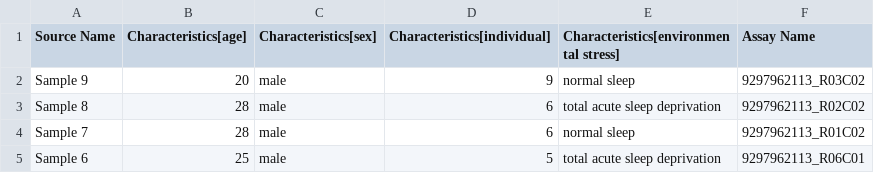
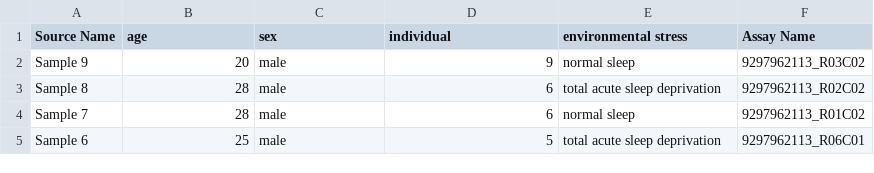
Before and after one commit to Kansei/predictorTSD, a CSV file: data/E-MTAB-4664/attributes.csv, drawn as a sheet; only a part is shown.

Commit message:
fix: colname

```diff
--- a/data/E-MTAB-4664/attributes.csv
+++ b/data/E-MTAB-4664/attributes.csv
@@ -1,2 +1,2 @@
-Source Name,Characteristics[age],Characteristics[sex],Characteristics[individual],Characteristics[environmental stress],Assay Name
+Source Name,age,sex,individual,environmental stress,Assay Name
 Sample 9,20,male,9,normal sleep,9297962113_R03C02
```
